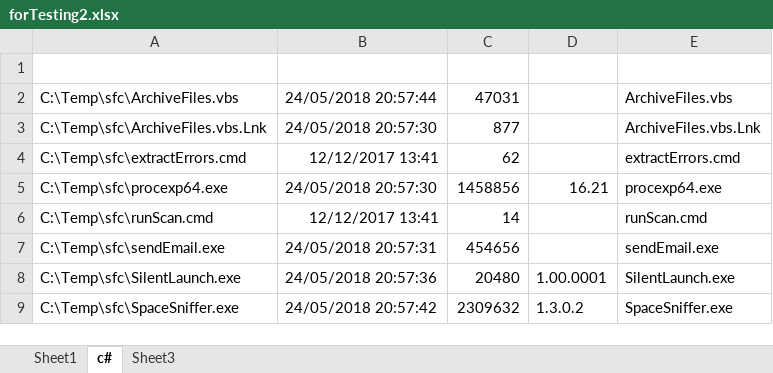
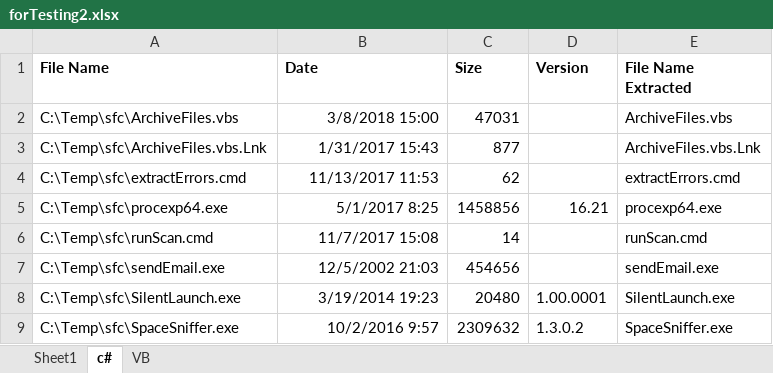
Before and after one commit to Spookspear/c-, an Excel workbook: ToolbarOfFunctions/Resources/forTesting2.xlsx, sheet c#, drawn as a sheet; values as stored, in another font and other column widths than the file's, no borders; the diff names each change by its address in the sheet, - before the commit and + after, or states it on an @@ line.

```diff
--- a/ToolbarOfFunctions/Resources/forTesting2.xlsx (sheet c#)
+++ b/ToolbarOfFunctions/Resources/forTesting2.xlsx (sheet c#)
-sheet tab: Sheet3
+sheet tab: VB
-row 1: (empty)
+row 1: File Name | Date | Size | Version | File Name Extracted
-B2 (Date): 24/05/2018 20:57:44
+B2 (Date): 3/8/2018 15:00
-B3 (Date): 24/05/2018 20:57:30
+B3 (Date): 1/31/2017 15:43
-B4 (Date): 12/12/2017 13:41
+B4 (Date): 11/13/2017 11:53
-B5 (Date): 24/05/2018 20:57:30
+B5 (Date): 5/1/2017 8:25
-B6 (Date): 12/12/2017 13:41
+B6 (Date): 11/7/2017 15:08
-B7 (Date): 24/05/2018 20:57:31
+B7 (Date): 12/5/2002 21:03
-B8 (Date): 24/05/2018 20:57:36
+B8 (Date): 3/19/2014 19:23
-B9 (Date): 24/05/2018 20:57:42
+B9 (Date): 10/2/2016 9:57
```
Also changed, not shown: sheet VB, 10 other files.
